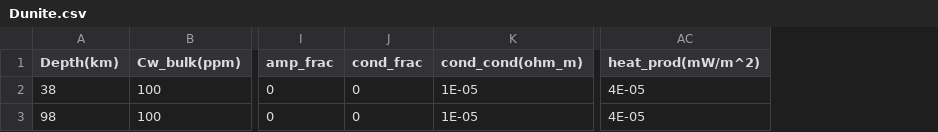
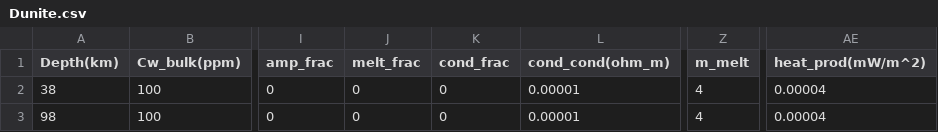
Before and after one commit to sinanozaydin/MATE, a CSV file: example_compositions/Dunite.csv, drawn as a sheet; only a part is shown, gaps mark what is left out; addresses are those after the commit; the diff names each change by its address in the sheet, - before the commit and + after, or states it on an @@ line.

```diff
--- a/example_compositions/Dunite.csv
+++ b/example_compositions/Dunite.csv
+column J (melt_frac), rows 2-3: 0 | 0
+column Z (m_melt), rows 2-3: 4 | 4
-L2:L3 (cond_cond(ohm_m)): 1E-05
+L2:L3 (cond_cond(ohm_m)): 0.00001
-AE2:AE3 (heat_prod(mW/m^2)): 4E-05
+AE2:AE3 (heat_prod(mW/m^2)): 0.00004
```
Also changed, not shown: example_compositions/Harzburgite.csv, example_compositions/Lherzolite.csv, 13 other files.
